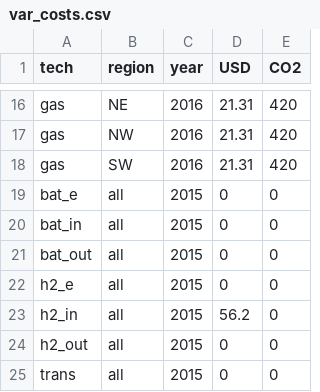
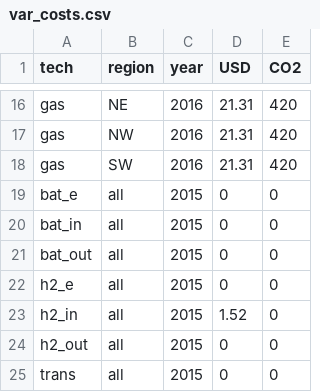
Before and after one commit to YoungFaithful/ClustForOpt.jl, a CSV file: data/CEP/CA_1/var_costs.csv, drawn as a sheet; only a part is shown, gaps mark what is left out.

```diff
--- a/data/CEP/CA_1/var_costs.csv
+++ b/data/CEP/CA_1/var_costs.csv
@@ -22,3 +22,3 @@ bat_out,all,2015,0,0
 h2_e,all,2015,0,0
-h2_in,all,2015,56.2,0
+h2_in,all,2015,1.52,0
 h2_out,all,2015,0,0
```
Also changed, not shown: data/CEP/CA_14/var_costs.csv, data/CEP/GER_1/var_costs.csv, 4 other files.
